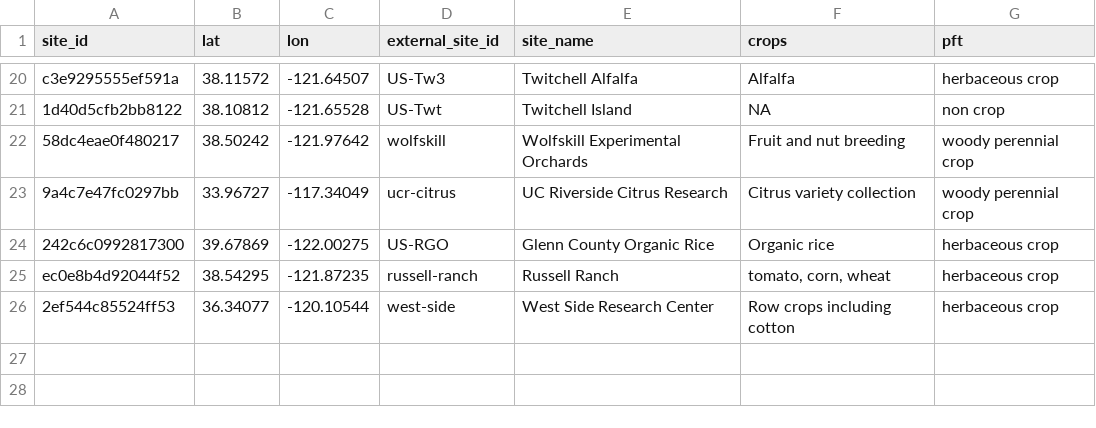
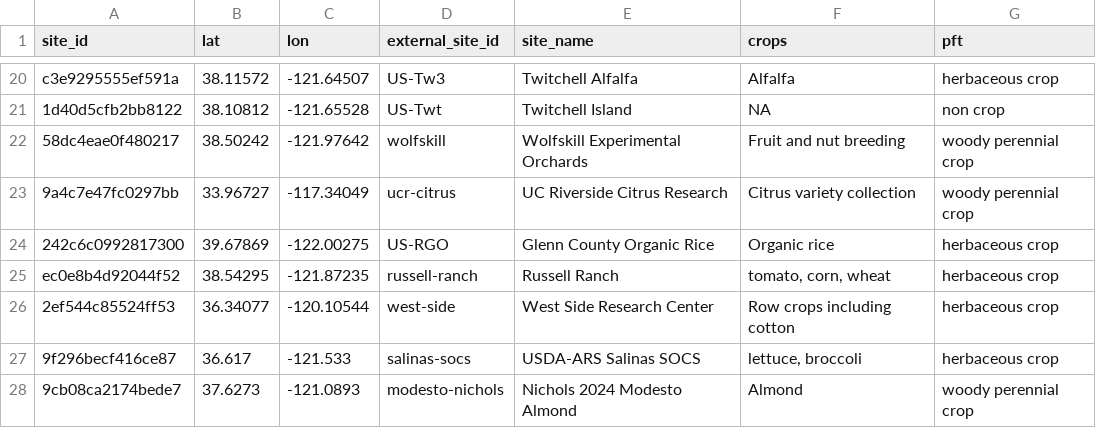
Before and after one commit to ccmmf/downscaling, a CSV file: data/anchor_sites.csv, drawn as a sheet; only a part is shown, gaps mark what is left out; the diff names each change by its address in the sheet, - before the commit and + after, or states it on an @@ line.

Commit message:
Add Salinas SOCS and Modesto Nichols to anchor_sites (#14)
Signed-off-by: Aritra Dey <adey01027@gmail.com>

```diff
--- a/data/anchor_sites.csv
+++ b/data/anchor_sites.csv
+row 27: 9f296becf416ce87 | 36.617 | -121.533 | salinas-socs | USDA-ARS Salinas SOCS | lettuce, broccoli | herbaceous crop
+row 28: 9cb08ca2174bede7 | 37.6273 | -121.0893 | modesto-nichols | Nichols 2024 Modesto Almond | Almond | woody perennial crop
```
